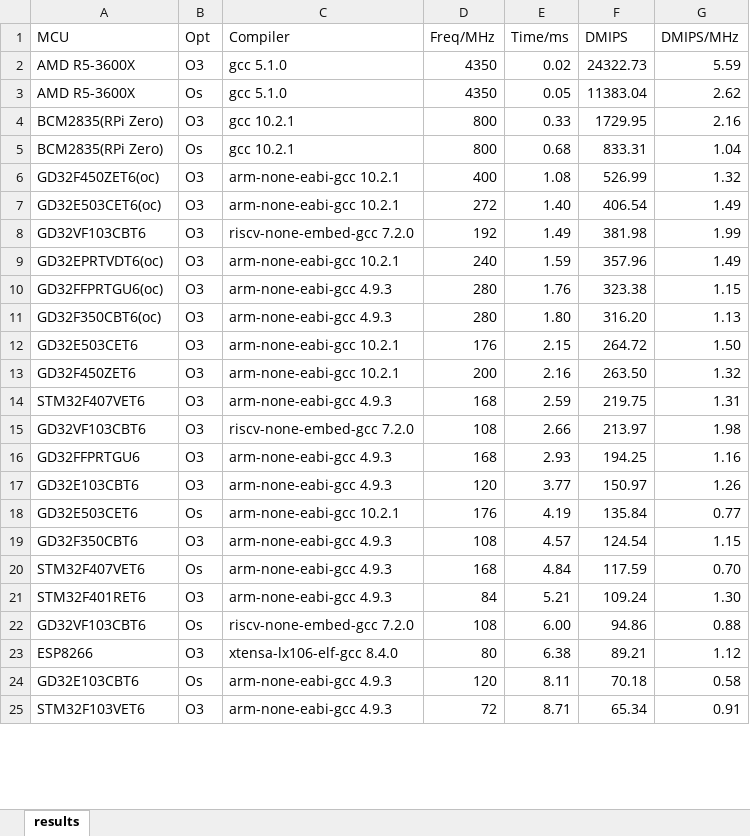
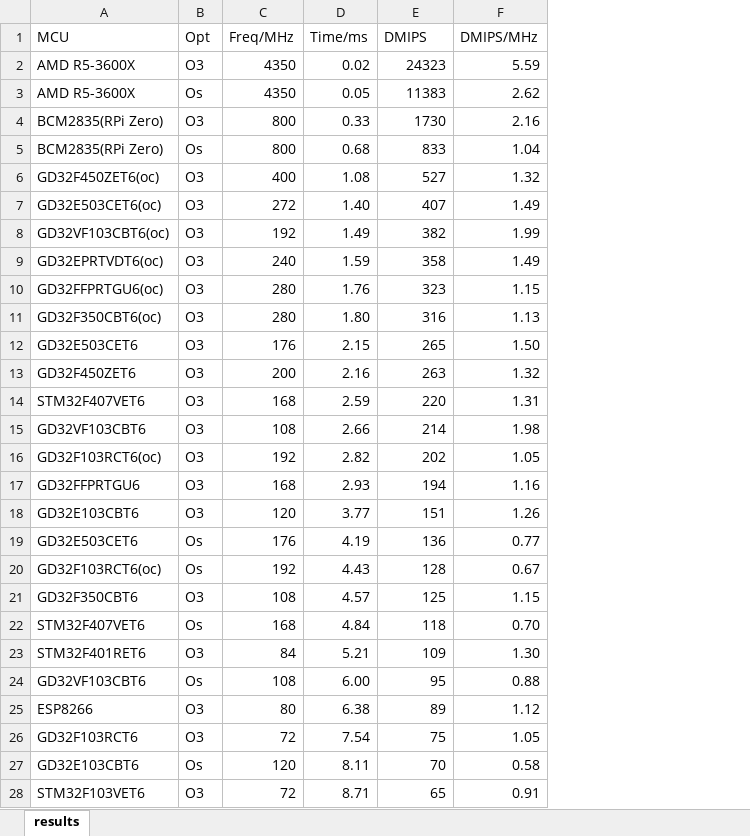
Before and after one commit to tomzbj/dhrystone_score, an Excel workbook: results.xlsx, sheet results, drawn as a sheet; only a part is shown; values as stored, in another font and other column widths than the file's, no borders; removed rows and columns are numbered as before the commit, all else as after; the diff covers the shown part only; the diff names each change by its address in the sheet, - before the commit and + after, or states it on an @@ line.

```diff
--- a/results.xlsx (sheet results)
+++ b/results.xlsx (sheet results)
-column C (Compiler), rows 2-25: gcc 5.1.0 | gcc 5.1.0 | gcc 10.2.1 | gcc 10.2.1 | arm-none-eabi-gcc 10.2.1 | arm-none-eabi-gcc 10.2.1 | riscv-none-embed-gcc 7.2.0 | arm-none-eabi-gcc 10.2.1 | arm-none-eabi-gcc 4.9.3 | arm-none-eabi-gcc 4.9.3 | arm-none-eabi-gcc 10.2.1 | arm-none-eabi-gcc 10.2.1 | arm-none-eabi-gcc 4.9.3 | riscv-none-embed-gcc 7.2.0 | arm-none-eabi-gcc 4.9.3 | arm-none-eabi-gcc 4.9.3 | arm-none-eabi-gcc 10.2.1 | arm-none-eabi-gcc 4.9.3 | arm-none-eabi-gcc 4.9.3 | arm-none-eabi-gcc 4.9.3 | riscv-none-embed-gcc 7.2.0 | xtensa-lx106-elf-gcc 8.4.0 | arm-none-eabi-gcc 4.9.3 | arm-none-eabi-gcc 4.9.3
-E2 (DMIPS): 24322.73
+E2 (DMIPS): 24323
-E3 (DMIPS): 11383.04
+E3 (DMIPS): 11383
-E4 (DMIPS): 1729.95
+E4 (DMIPS): 1730
-E5 (DMIPS): 833.31
+E5 (DMIPS): 833
-E6 (DMIPS): 526.99
+E6 (DMIPS): 527
-E7 (DMIPS): 406.54
+E7 (DMIPS): 407
-A8 (MCU): GD32VF103CBT6
+A8 (MCU): GD32VF103CBT6(oc)
-E8 (DMIPS): 381.98
+E8 (DMIPS): 382
-E9 (DMIPS): 357.96
+E9 (DMIPS): 358
-E10 (DMIPS): 323.38
+E10 (DMIPS): 323
-E11 (DMIPS): 316.20
+E11 (DMIPS): 316
-E12 (DMIPS): 264.72
+E12 (DMIPS): 265
-E13 (DMIPS): 263.50
+E13 (DMIPS): 263
-E14 (DMIPS): 219.75
+E14 (DMIPS): 220
-E15 (DMIPS): 213.97
+E15 (DMIPS): 214
+row 16: GD32F103RCT6(oc) | O3 | 192 | 2.82 | 202 | 1.05
-E17 (DMIPS): 194.25
+E17 (DMIPS): 194
-E18 (DMIPS): 150.97
+E18 (DMIPS): 151
-E19 (DMIPS): 135.84
+E19 (DMIPS): 136
+row 20: GD32F103RCT6(oc) | Os | 192 | 4.43 | 128 | 0.67
-E21 (DMIPS): 124.54
+E21 (DMIPS): 125
-E22 (DMIPS): 117.59
+E22 (DMIPS): 118
-E23 (DMIPS): 109.24
+E23 (DMIPS): 109
-E24 (DMIPS): 94.86
+E24 (DMIPS): 95
-E25 (DMIPS): 89.21
+E25 (DMIPS): 89
+row 26: GD32F103RCT6 | O3 | 72 | 7.54 | 75 | 1.05
-E27 (DMIPS): 70.18
+E27 (DMIPS): 70
-E28 (DMIPS): 65.34
+E28 (DMIPS): 65
```
Also changed, not shown: 6 added rows and 29 edited cells elsewhere in this sheet, formulas that keep their value, 2 other files.
